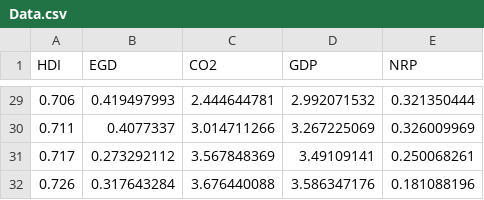
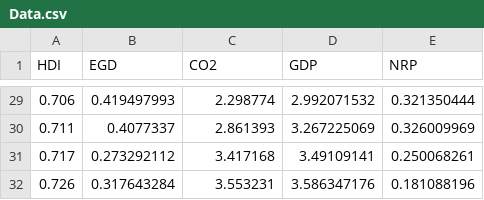
Before and after one commit to hoaingocnguyen12/Econometrcs, a CSV file: Data.csv, drawn as a sheet; only a part is shown, gaps mark what is left out; the diff covers the shown part only.

```diff
--- a/Data.csv
+++ b/Data.csv
@@ -29,4 +29,4 @@ HDI,EGD,CO2,GDP,NRP
-0.706,0.419497993,2.444644781,2.992071532,0.321350444
-0.711,0.4077337,3.014711266,3.267225069,0.326009969
-0.717,0.273292112,3.567848369,3.49109141,0.250068261
-0.726,0.317643284,3.676440088,3.586347176,0.181088196
+0.706,0.419497993,2.298774,2.992071532,0.321350444
+0.711,0.4077337,2.861393,3.267225069,0.326009969
+0.717,0.273292112,3.417168,3.49109141,0.250068261
+0.726,0.317643284,3.553231,3.586347176,0.181088196
```
Also changed, not shown: 27 edited cells elsewhere in this file.
